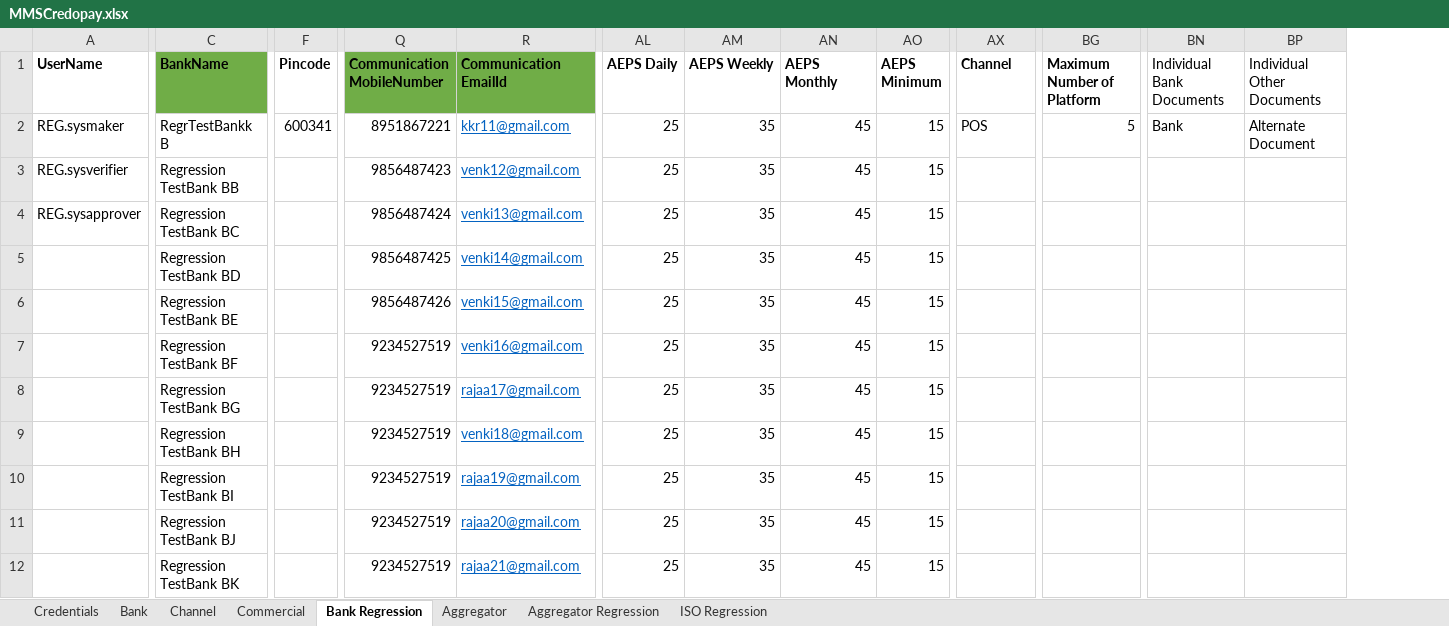
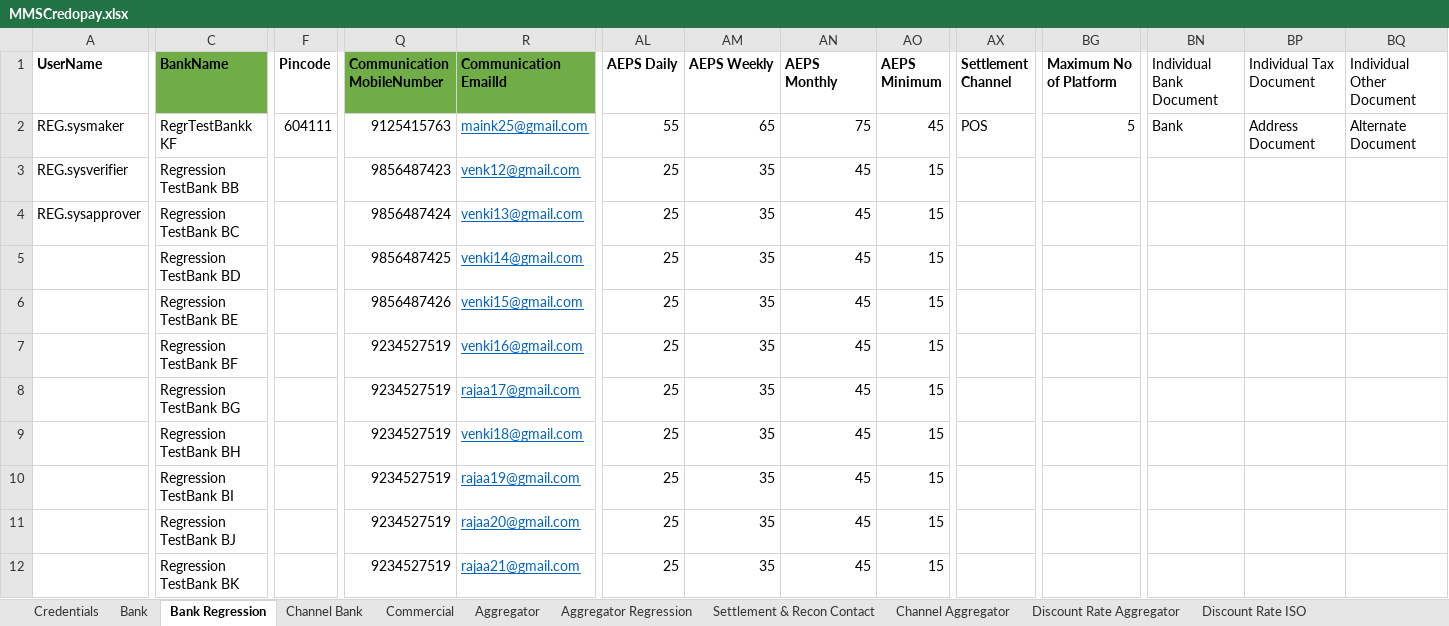
Before and after one commit to NishokVS30/MMSCredopay, an Excel workbook: Excel/MMSCredopay.xlsx, sheet Bank Regression, drawn as a sheet; only a part is shown, gaps mark what is left out; values as stored, in another font and other column widths than the file's, no borders; addresses are those after the commit; the diff covers the shown part only; the diff names each change by its address in the sheet, - before the commit and + after, or states it on an @@ line.

```diff
--- a/Excel/MMSCredopay.xlsx (sheet Bank Regression)
+++ b/Excel/MMSCredopay.xlsx (sheet Bank Regression)
-sheet tab: Channel
+sheet tab: Channel Bank
+sheet tab: Settlement & Recon Contact
+sheet tab: Channel Aggregator
+sheet tab: Discount Rate Aggregator
+sheet tab: Discount Rate ISO
@@ sheet tab order changed: Credentials | Bank | Bank Regression | Channel Bank | Commercial | Aggregator | Aggregator Regression | Settlement & Recon Contact | Channel Aggregator | Discount Rate Aggregator | Discount Rate ISO @@
+column BP (Individual Tax Document), row 2: Address Document
-AX1: Channel
+AX1: Settlement Channel
-BG1: Maximum Number of Platform
+BG1: Maximum No of Platform
-BN1: Individual Bank Documents
+BN1: Individual Bank Document
-BQ1: Individual Other Documents
+BQ1: Individual Other Document
-C2 (BankName): RegrTestBankk B
+C2 (BankName): RegrTestBankk KF
-F2 (Pincode): 600341
+F2 (Pincode): 604111
-Q2 (Communication MobileNumber): 8951867221
+Q2 (Communication MobileNumber): 9125415763
-R2 (Communication EmailId): kkr11@gmail.com
+R2 (Communication EmailId): maink25@gmail.com
-AL2 (AEPS Daily): 25
+AL2 (AEPS Daily): 55
-AM2 (AEPS Weekly): 35
+AM2 (AEPS Weekly): 65
-AN2 (AEPS Monthly): 45
+AN2 (AEPS Monthly): 75
-AO2 (AEPS Minimum): 15
+AO2 (AEPS Minimum): 45
```
Also changed, not shown: 1 edited cell elsewhere in this sheet, sheet ISO Regression, sheet Aggregator Regression, sheet Bank, sheet Aggregator, sheet Channel Bank, sheet Commercial, other sheet tabs, 32 other files.
